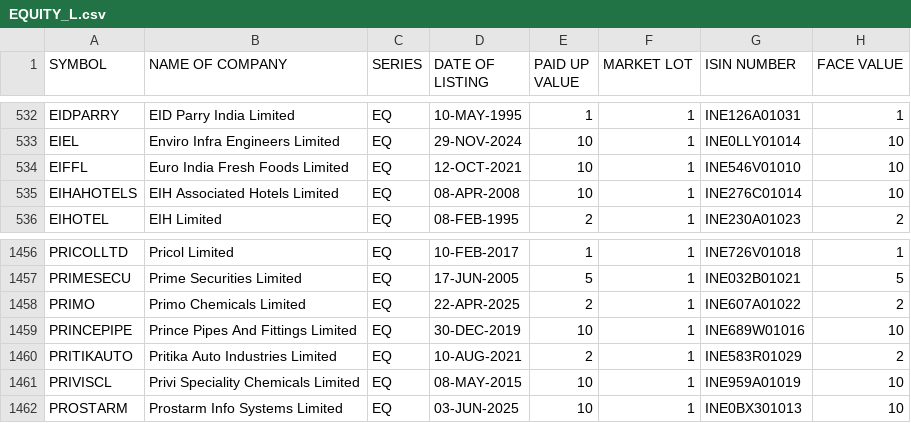
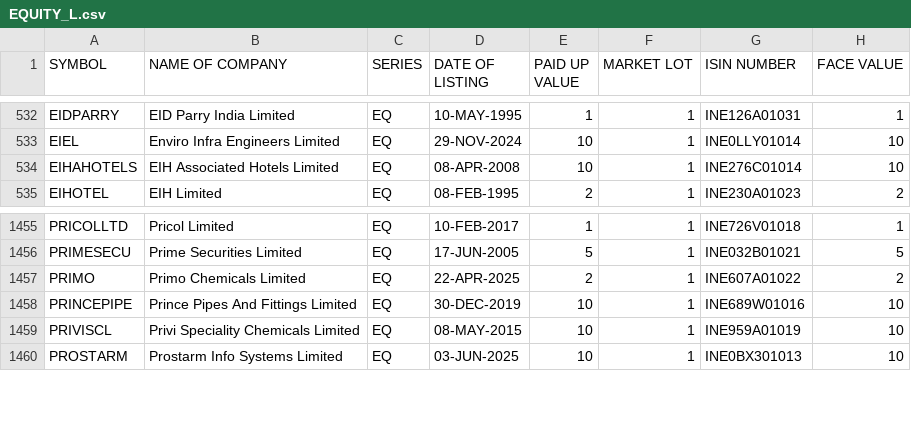
Before and after one commit to prayan2702/Streamlit_Momn_v13_Cached_DB, a CSV file: EQUITY_L.csv, drawn as a sheet; only a part is shown, gaps mark what is left out; the diff names each change by its address in the sheet, - before the commit and + after, or states it on an @@ line.

```diff
--- a/EQUITY_L.csv
+++ b/EQUITY_L.csv
-row 534: EIFFL | Euro India Fresh Foods Limited | EQ | 12-OCT-2021 | 10 | 1 | INE546V01010 | 10
-row 1460: PRITIKAUTO | Pritika Auto Industries Limited | EQ | 10-AUG-2021 | 2 | 1 | INE583R01029 | 2
```
Also changed, not shown: ind_nifty100list.csv, ind_nifty200list.csv, 2 other files.
